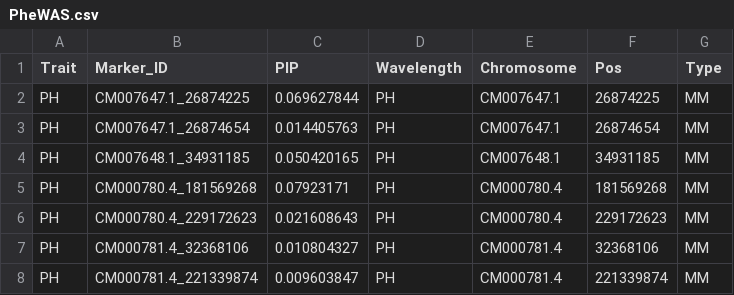
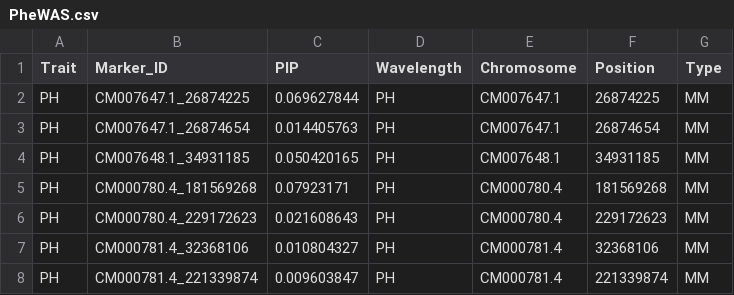
Before and after one commit to vt-ads/ShinyGWASPheWAS, a CSV file: PheWAS.csv, drawn as a sheet; only a part is shown.

```diff
--- a/PheWAS.csv
+++ b/PheWAS.csv
@@ -1,2 +1,2 @@
-Trait,Marker_ID,PIP,Wavelength,Chromosome,Pos,Type
+Trait,Marker_ID,PIP,Wavelength,Chromosome,Position,Type
 PH,CM007647.1_26874225,0.069627844,PH,CM007647.1,26874225,MM
```
Also changed, not shown: 6 other files.
